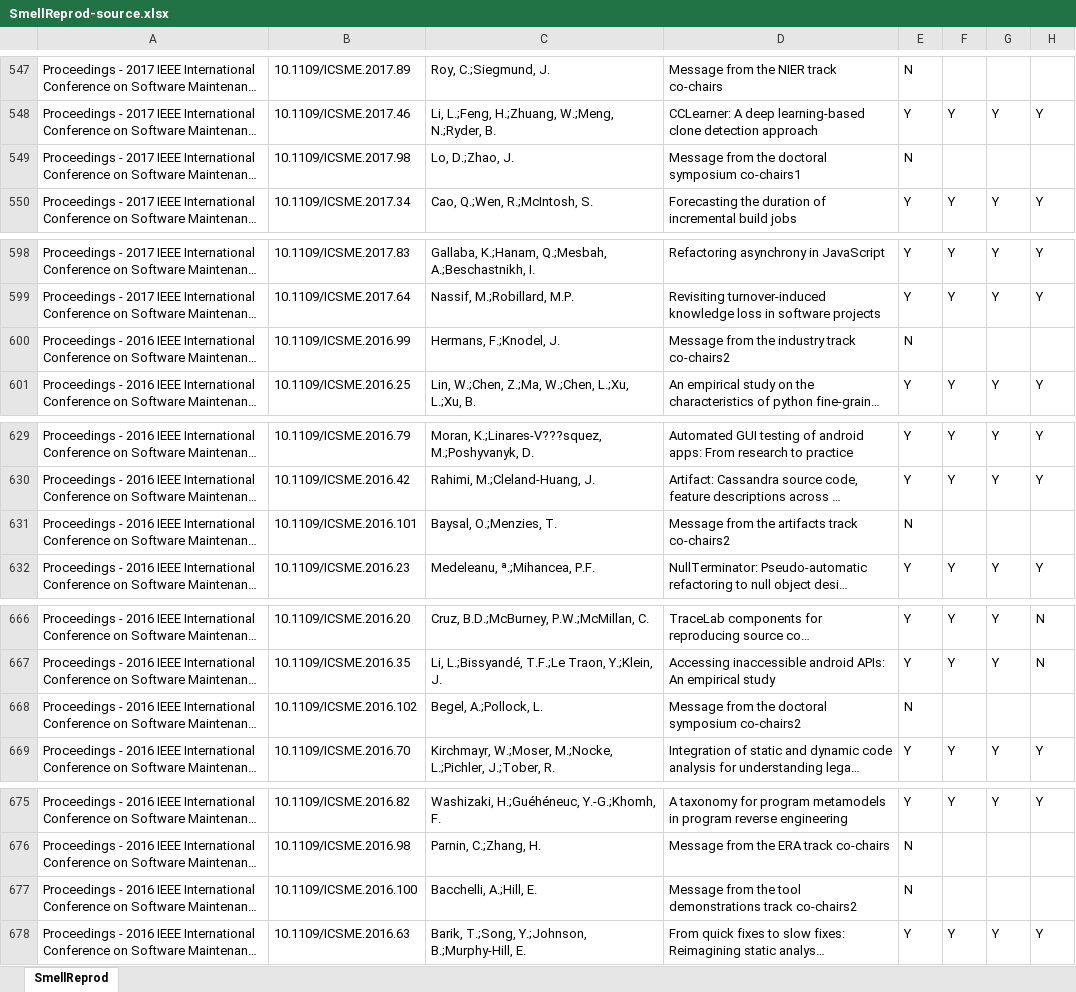
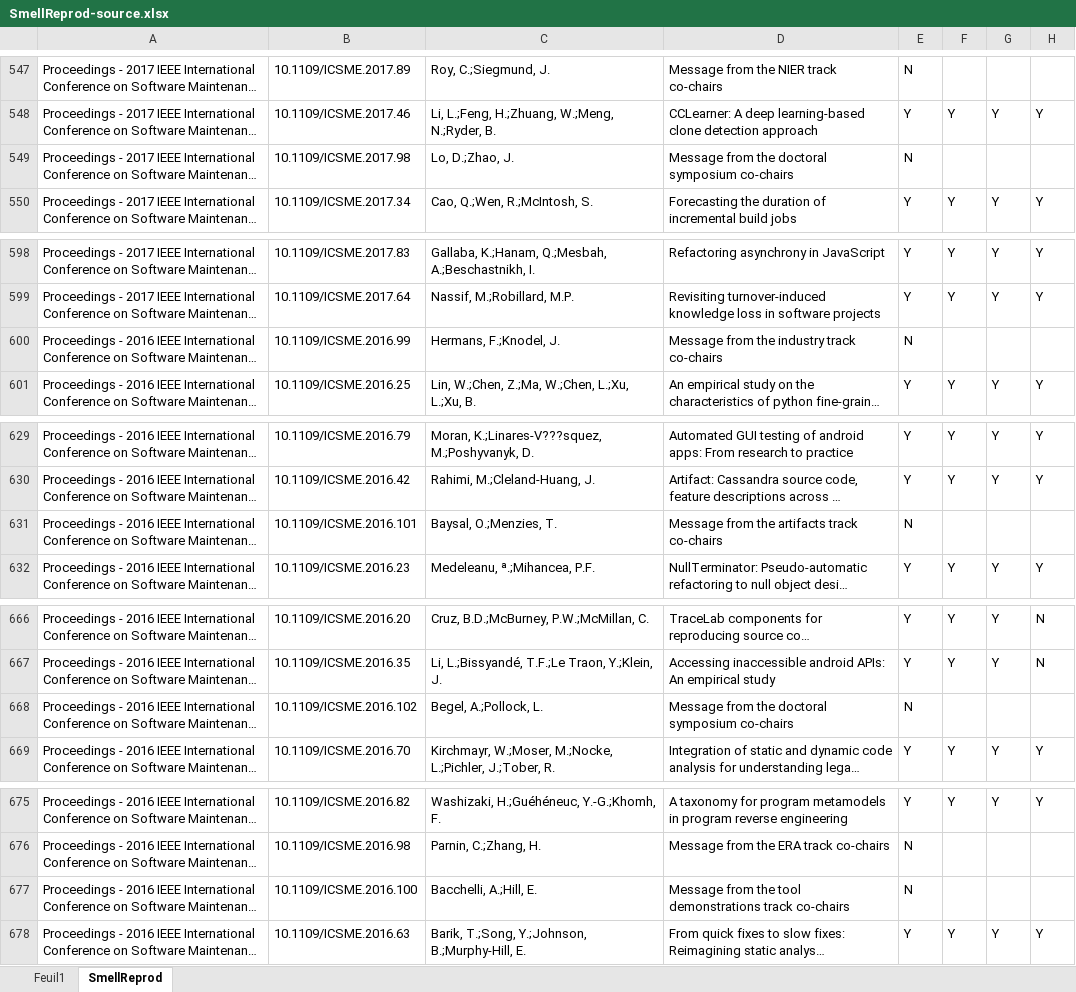
Before and after one commit to geodes-sms/IFT3150-ProjetCurationMetadonnees, an Excel workbook: Datasets/SmellReprod/SmellReprod-source.xlsx, sheet SmellReprod, drawn as a sheet; only a part is shown, gaps mark what is left out; long unchanged cells end in …; values as stored, in another font and other column widths than the file's, no borders; table styles not drawn; the diff covers the shown part only; the diff names each change by its address in the sheet, - before the commit and + after, or states it on an @@ line.

```diff
--- a/Datasets/SmellReprod/SmellReprod-source.xlsx (sheet SmellReprod)
+++ b/Datasets/SmellReprod/SmellReprod-source.xlsx (sheet SmellReprod)
+sheet tab: Feuil1
-D549: …doctoral symposium co-chairs1
+D549: …doctoral symposium co-chairs
-D600: Message from the industry track co-chairs2
+D600: Message from the industry track co-chairs
-D631: Message from the artifacts track co-chairs2
+D631: Message from the artifacts track co-chairs
-D668: …doctoral symposium co-chairs2
+D668: …doctoral symposium co-chairs
-D677: …demonstrations track co-chairs2
+D677: …demonstrations track co-chairs
```
Also changed, not shown: 9 edited cells elsewhere in this sheet, 1 other file.
